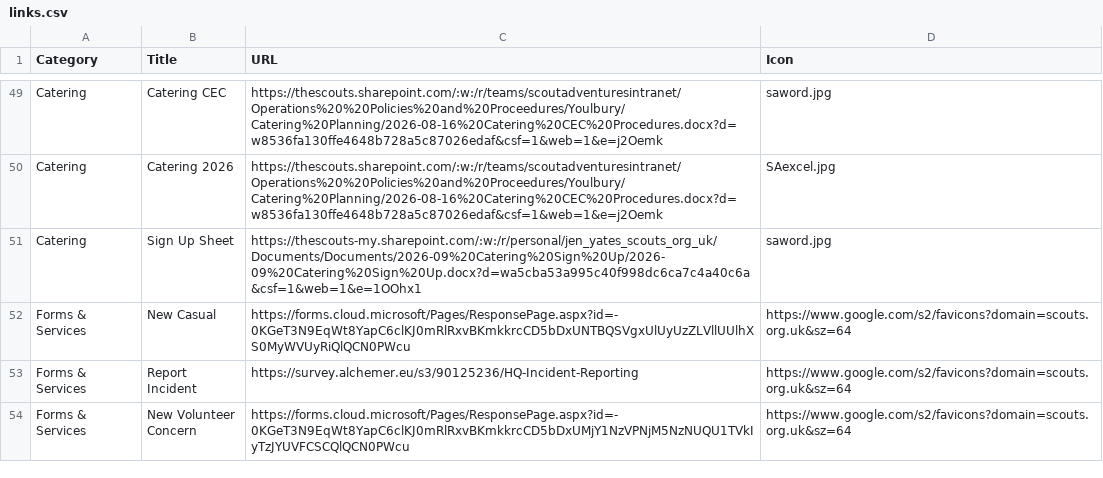
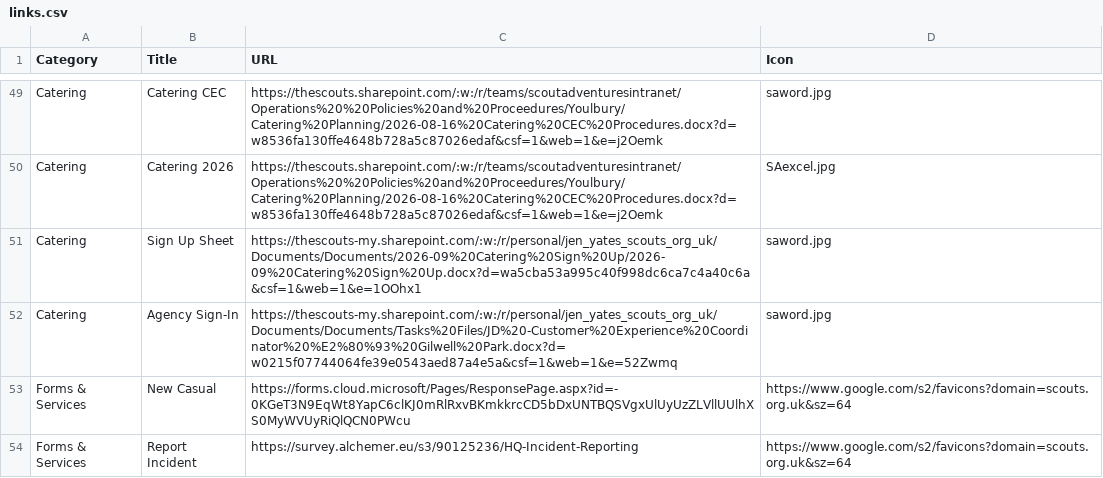
Before and after one commit to jennyy8s-youlbury/jen-homepage, a CSV file: links.csv, drawn as a sheet; only a part is shown, gaps mark what is left out; the shorter side is filled out with more unchanged rows; the diff names each change by its address in the sheet, - before the commit and + after, or states it on an @@ line.

Commit message:
Update links.csv

```diff
--- a/links.csv
+++ b/links.csv
+row 52: Catering | Agency Sign-In | https://thescouts-my.sharepoint.com/:w:/r/personal/jen_yates_scouts_org_uk/Documents/Documents/Tasks%20Files/JD%20-Customer%20Experience%20Coordinator%20%E2%80%93%20Gilwell%20Park.docx?d=w0215f07744064fe39e0543aed87a4e5a&csf=1&web=1&e=52Zwmq | saword.jpg
```
